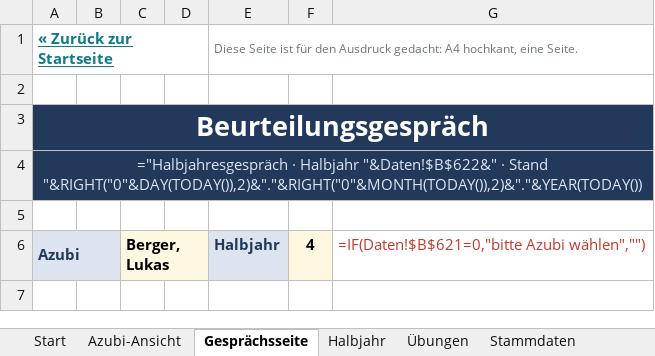
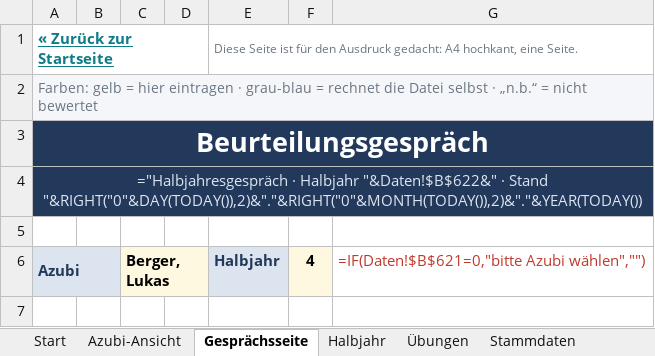
Before and after one commit to FloG93/Arbeit, an Excel workbook: werkzeuge/azubi-noten/Azubi-Leistungen.xlsx, sheet Gesprächsseite, drawn as a sheet; only a part is shown; values as stored, in another font and other column widths than the file's, no borders; formulas without a stored value are shown as written; conditional formats not drawn; the diff names each change by its address in the sheet, - before the commit and + after, or states it on an @@ line.

```diff
--- a/werkzeuge/azubi-noten/Azubi-Leistungen.xlsx (sheet Gesprächsseite)
+++ b/werkzeuge/azubi-noten/Azubi-Leistungen.xlsx (sheet Gesprächsseite)
-A2: (empty)
+A2: Farben: gelb = hier eintragen · grau-blau = rechnet die Datei selbst · „n.b.“ = nicht bewertet
-A2 fill: none
+A2 fill: #F4F6F9
+A2:G2 merged
```
Also changed, not shown: sheet Start, sheet Anleitung, sheet Einstellungen, sheet Stammdaten, sheet Übungen, sheet Vorlage, 22 more sheets, 6 other files.
